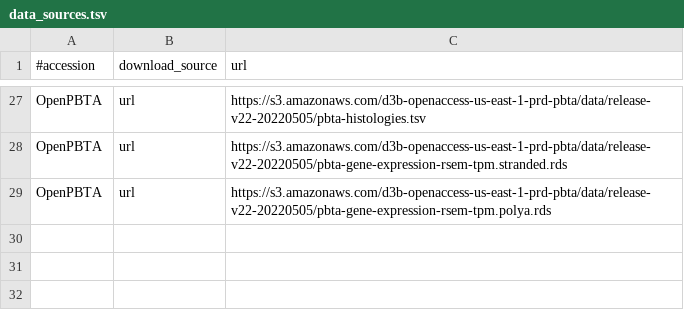
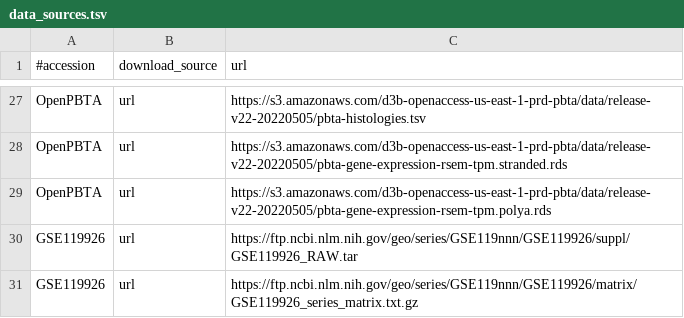
Before and after one commit to AlexsLemonade/medulloblastoma-classifier, a TSV file: data/data_sources.tsv, drawn as a sheet; only a part is shown, gaps mark what is left out.

```diff
--- a/data/data_sources.tsv
+++ b/data/data_sources.tsv
@@ -29 +29,3 @@ OpenPBTA	url	https://s3.amazonaws.com/d3b-openaccess-us-east-1-prd-pbta/data/rel
 OpenPBTA	url	https://s3.amazonaws.com/d3b-openaccess-us-east-1-prd-pbta/data/release-v22-20220505/pbta-gene-expression-rsem-tpm.polya.rds
+GSE119926	url	https://ftp.ncbi.nlm.nih.gov/geo/series/GSE119nnn/GSE119926/suppl/GSE119926_RAW.tar
+GSE119926	url	https://ftp.ncbi.nlm.nih.gov/geo/series/GSE119nnn/GSE119926/matrix/GSE119926_series_matrix.txt.gz
```
Also changed, not shown: data/md5_check_sums.tsv, 2 other files.
